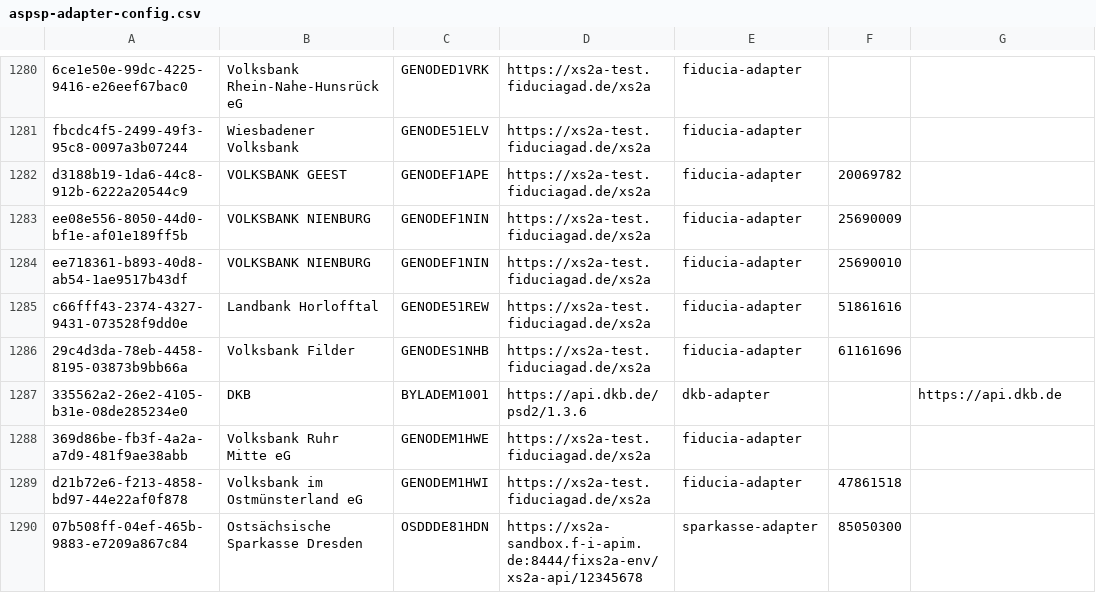
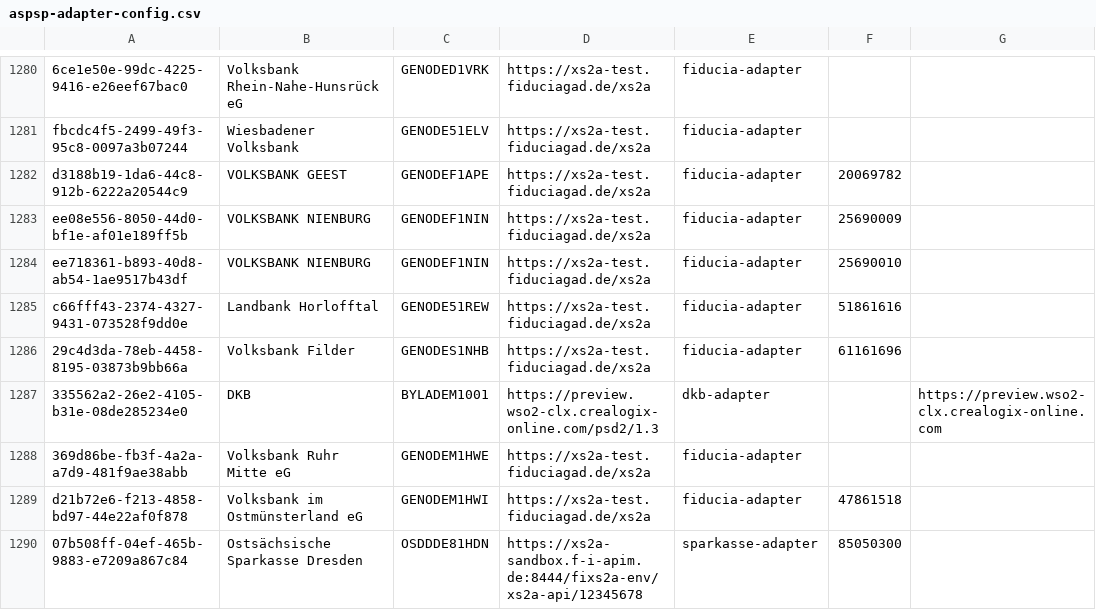
Before and after one commit to dashkok/xs2a-adapter, a CSV file: xs2a-adapter-aspsp-registry/src/main/resources/aspsp-adapter-config.csv, drawn as a sheet; only a part is shown, gaps mark what is left out.

```diff
--- a/xs2a-adapter-aspsp-registry/src/main/resources/aspsp-adapter-config.csv
+++ b/xs2a-adapter-aspsp-registry/src/main/resources/aspsp-adapter-config.csv
@@ -1286,3 +1286,3 @@ c66fff43-2374-4327-9431-073528f9dd0e,Landbank Horlofftal,GENODE51REW,https://xs2
 29c4d3da-78eb-4458-8195-03873b9bb66a,Volksbank Filder,GENODES1NHB,https://xs2a-test.fiduciagad.de/xs2a,fiducia-adapter,61161696
-335562a2-26e2-4105-b31e-08de285234e0,DKB,BYLADEM1001,https://api.dkb.de/psd2/1.3.6,dkb-adapter,,https://api.dkb.de
+335562a2-26e2-4105-b31e-08de285234e0,DKB,BYLADEM1001,https://preview.wso2-clx.crealogix-online.com/psd2/1.3,dkb-adapter,,https://preview.wso2-clx.crealogix-online.com
 369d86be-fb3f-4a2a-a7d9-481f9ae38abb,Volksbank Ruhr Mitte eG,GENODEM1HWE,https://xs2a-test.fiduciagad.de/xs2a,fiducia-adapter,
```
Also changed, not shown: 18 other files.
